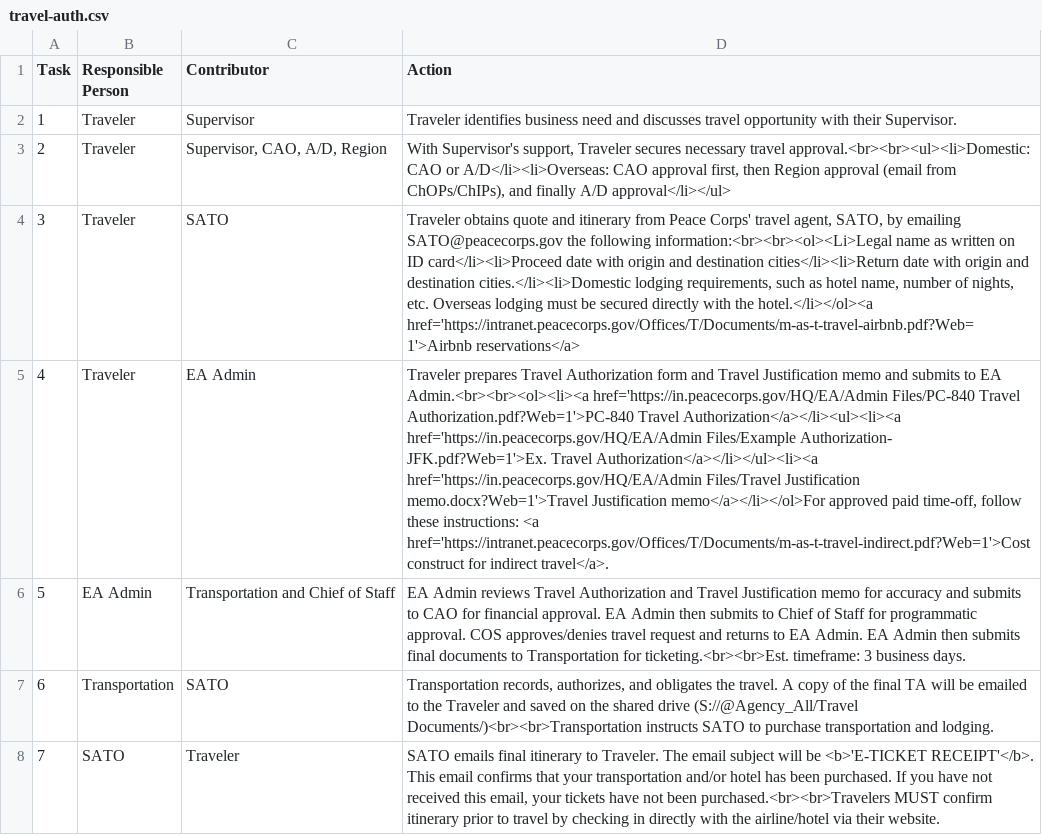
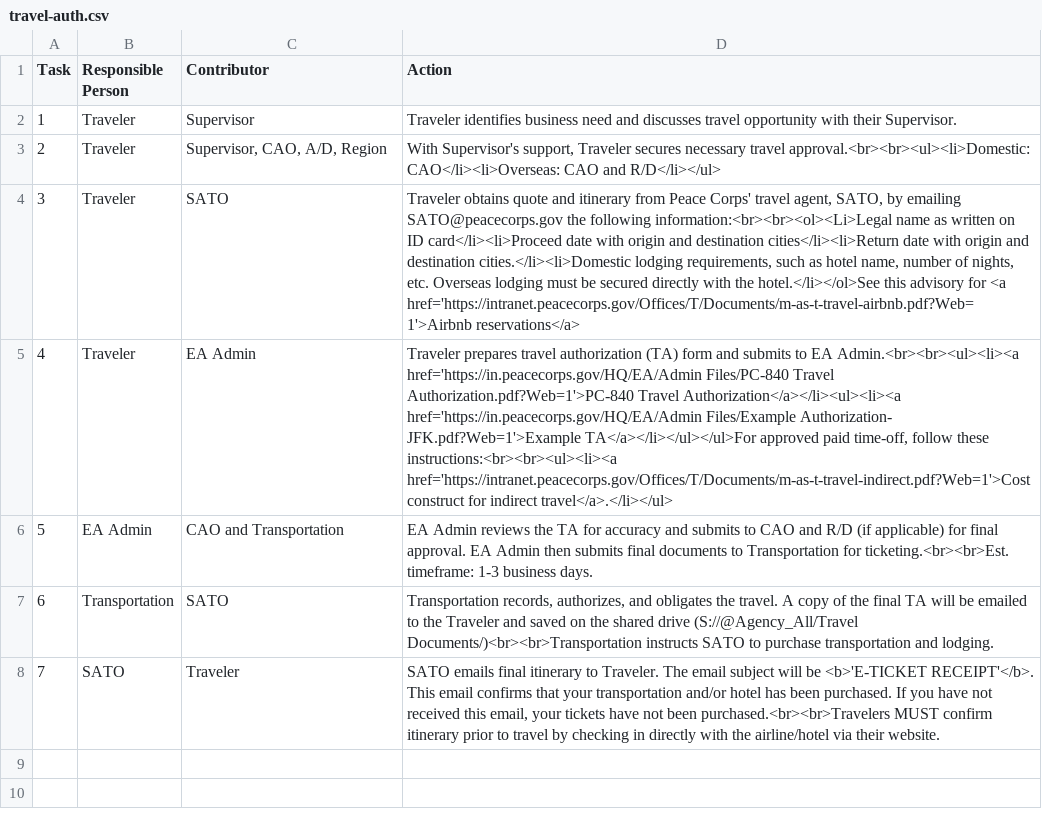
Before and after one commit to mmjay/PC-Admin-Guide, a CSV file: _csv/travel-auth.csv, drawn as a sheet; the diff names each change by its address in the sheet, - before the commit and + after, or states it on an @@ line.

```diff
--- a/_csv/travel-auth.csv
+++ b/_csv/travel-auth.csv
-D3 (Action): …travel approval.<br><br><ul><li>Domestic: CAO or A/D</li><li>Overseas: CAO approval first, then Region approval (email from ChOPs/ChIPs), and finally A/D approval</li></ul>
+D3 (Action): …travel approval.<br><br><ul><li>Domestic: CAO</li><li>Overseas: CAO and R/D</li></ul>
-D4 (Action): …with the hotel.</li></ol><a href='https://intranet.peacecorps.gov/Offices/T/Documents/m-as-t-travel-airbnb.pdf?Web=1'>Airbnb reservations</a>
+D4 (Action): …with the hotel.</li></ol>See this advisory for <a href='https://intranet.peacecorps.gov/Offices/T/Documents/m-as-t-travel-airbnb.pdf?Web=1'>Airbnb reservations</a>
-D5 (Action): Traveler prepares Travel Authorization form and Travel Justification memo and submits to EA Admin.<br><br><ol><li><a href='https://in.peacecorps.gov/HQ/EA/Admin Files/PC-840 Travel Authorization.pdf?Web=1'>PC-840 Travel Authorization</a></li><ul><li><a href='https://in.peacecorps.gov/HQ/EA/Admin Files/Example Authorization- JFK.pdf?Web=1'>Ex. Travel Authorization</a></li></ul><li><a href='https://in.peacecorps.gov/HQ/EA/Admin Files/Travel Justification memo.docx?Web=1'>Travel Justification memo</a></li></ol>For approved paid time-off, follow these instructions: <a href='https://intranet.peacecorps.gov/Offices/T/Documents/m-as-t-travel-indirect.pdf?Web=1'>Cost construct for indirect travel</a>.
+D5 (Action): Traveler prepares travel authorization (TA) form and submits to EA Admin.<br><br><ul><li><a href='https://in.peacecorps.gov/HQ/EA/Admin Files/PC-840 Travel Authorization.pdf?Web=1'>PC-840 Travel Authorization</a></li><ul><li><a href='https://in.peacecorps.gov/HQ/EA/Admin Files/Example Authorization- JFK.pdf?Web=1'>Example TA</a></li></ul></ul>For approved paid time-off, follow these instructions:<br><br><ul><li><a href='https://intranet.peacecorps.gov/Offices/T/Documents/m-as-t-travel-indirect.pdf?Web=1'>Cost construct for indirect travel</a>.</li></ul>
-C6 (Contributor): Transportation and Chief of Staff
+C6 (Contributor): CAO and Transportation
-D6 (Action): …Admin reviews Travel Authorization and Travel Justification memo for accuracy and submits to CAO for financial approval. EA Admin then submits to Chief of Staff for programmatic approval. COS approves/denies travel request and returns to EA Admin. EA Admin then submits final documents to Transportation for ticketing.<br><br>Est. timeframe: 3 business days.
+D6 (Action): …Admin reviews the TA for accuracy and submits to CAO and R/D (if applicable) for final approval. EA Admin then submits final documents to Transportation for ticketing.<br><br>Est. timeframe: 1-3 business days.
```
Also changed, not shown: 8 other files.
